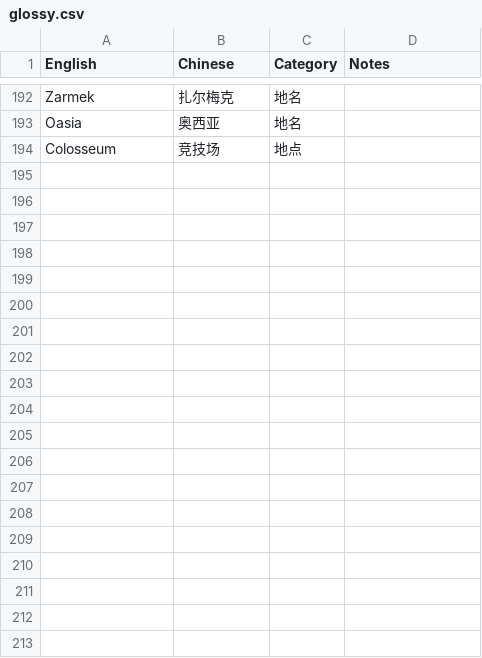
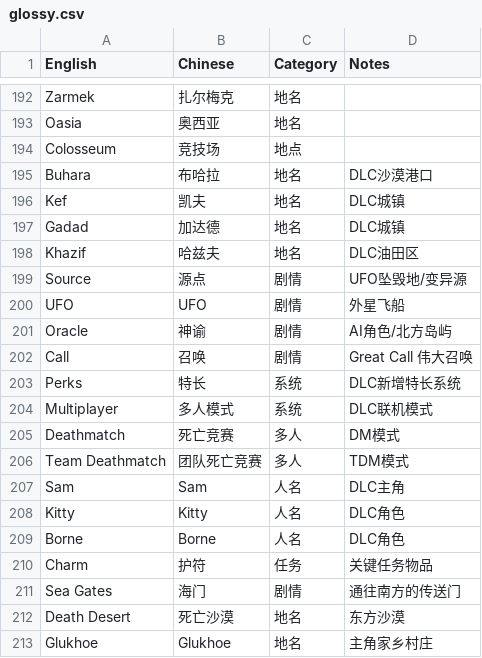
Before and after one commit to HaoJun0823/HardTruckApocalypse_CHINESE, a CSV file: glossy.csv, drawn as a sheet; only a part is shown, gaps mark what is left out.

Commit message:
术语表最终更新：新增DLC地名/角色/系统/剧情条目

```diff
--- a/glossy.csv
+++ b/glossy.csv
@@ -194 +194,20 @@ Oasia,奥西亚,地名,
 Colosseum,竞技场,地点,
+Buhara,布哈拉,地名,DLC沙漠港口
+Kef,凯夫,地名,DLC城镇
+Gadad,加达德,地名,DLC城镇
+Khazif,哈兹夫,地名,DLC油田区
+Source,源点,剧情,UFO坠毁地/变异源
+UFO,UFO,剧情,外星飞船
+Oracle,神谕,剧情,AI角色/北方岛屿
+Call,召唤,剧情,Great Call 伟大召唤
+Perks,特长,系统,DLC新增特长系统
+Multiplayer,多人模式,系统,DLC联机模式
+Deathmatch,死亡竞赛,多人,DM模式
+Team Deathmatch,团队死亡竞赛,多人,TDM模式
+Sam,Sam,人名,DLC主角
+Kitty,Kitty,人名,DLC角色
+Borne,Borne,人名,DLC角色
+Charm,护符,任务,关键任务物品
+Sea Gates,海门,剧情,通往南方的传送门
+Death Desert,死亡沙漠,地名,东方沙漠
+Glukhoe,Glukhoe,地名,主角家乡村庄
```
